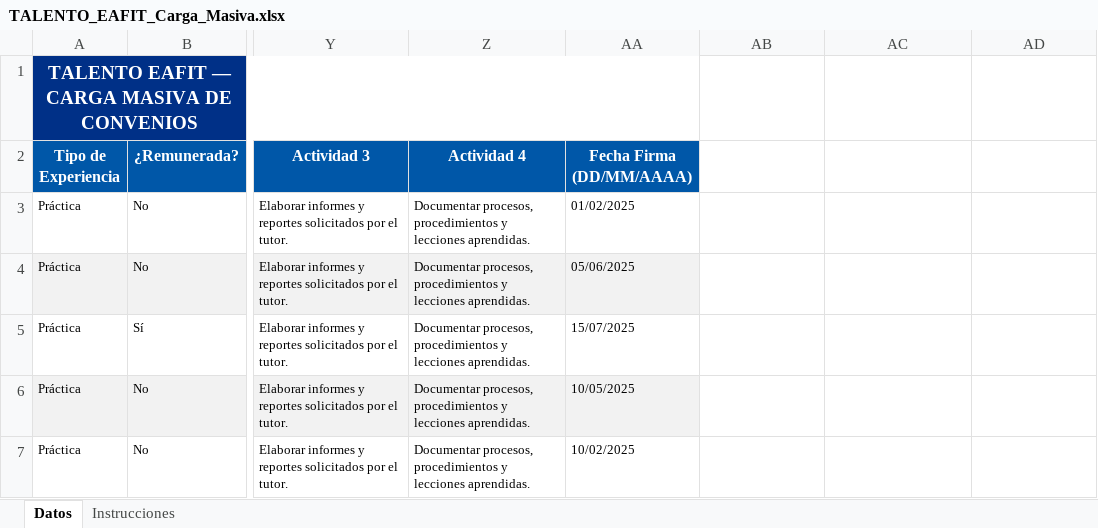
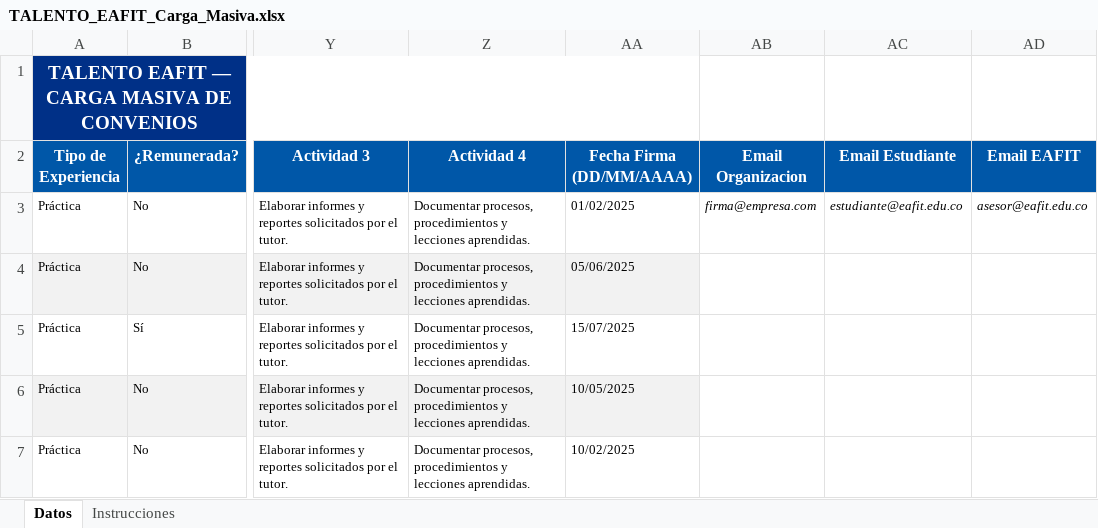
Before and after one commit to SusanaUribeFORBE/convenios-eafit, an Excel workbook: TALENTO_EAFIT_Carga_Masiva.xlsx, sheet Datos, drawn as a sheet; only a part is shown, gaps mark what is left out; values as stored, in another font and other column widths than the file's, no borders; the diff names each change by its address in the sheet, - before the commit and + after, or states it on an @@ line.

Commit message:
Add files via upload

```diff
--- a/TALENTO_EAFIT_Carga_Masiva.xlsx (sheet Datos)
+++ b/TALENTO_EAFIT_Carga_Masiva.xlsx (sheet Datos)
-AB2: (empty)
+AB2: Email Organizacion
-AB2:AD2 fill: none
+AB2:AD2 fill: #0057A8
-AC2: (empty)
+AC2: Email Estudiante
-AD2: (empty)
+AD2: Email EAFIT
-AB3 (Email Organizacion): (empty)
+AB3 (Email Organizacion): firma@empresa.com
-AC3 (Email Estudiante): (empty)
+AC3 (Email Estudiante): estudiante@eafit.edu.co
-AD3 (Email EAFIT): (empty)
+AD3 (Email EAFIT): asesor@eafit.edu.co
```
